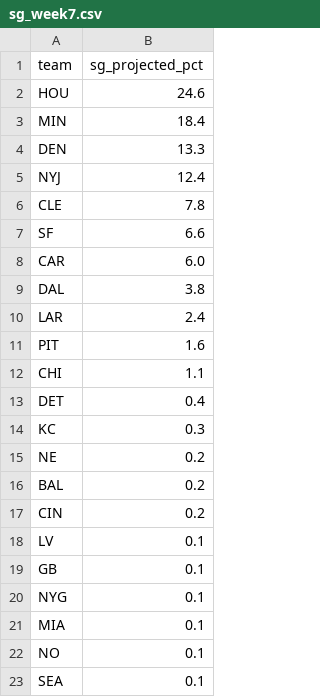
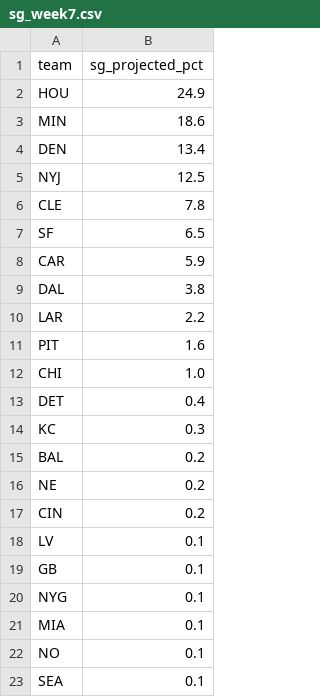
Before and after one commit to dprouty042/survivor, a CSV file: data/sg_week7.csv, drawn as a sheet; only a part is shown.

```diff
--- a/data/sg_week7.csv
+++ b/data/sg_week7.csv
@@ -1,17 +1,17 @@
 team,sg_projected_pct
-HOU,24.6
-MIN,18.4
-DEN,13.3
-NYJ,12.4
+HOU,24.9
+MIN,18.6
+DEN,13.4
+NYJ,12.5
 CLE,7.8
-SF,6.6
-CAR,6.0
+SF,6.5
+CAR,5.9
 DAL,3.8
-LAR,2.4
+LAR,2.2
 PIT,1.6
-CHI,1.1
+CHI,1.0
 DET,0.4
 KC,0.3
+BAL,0.2
 NE,0.2
-BAL,0.2
 CIN,0.2
```
Also changed, not shown: data/line_snapshots.csv, data/power_rankings.csv, 8 other files.
